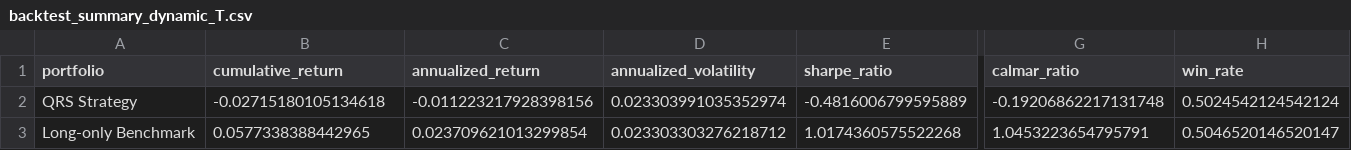
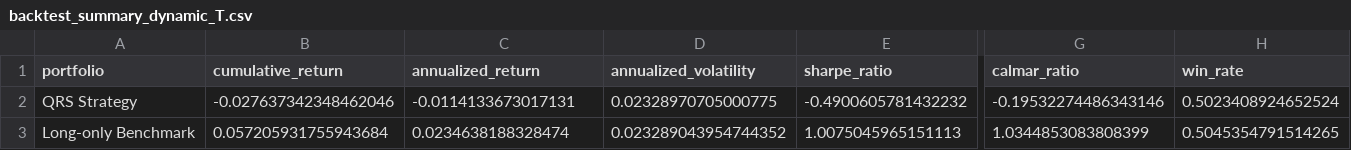
Before and after one commit to ericxuzhesheng/QRS-Based-Timing-Strategy-for-Chinese-Government-Bond-Futures, a CSV file: results/tables/backtest_summary_dynamic_T.csv, drawn as a sheet; only a part is shown, gaps mark what is left out; the diff names each change by its address in the sheet, - before the commit and + after, or states it on an @@ line.

```diff
--- a/results/tables/backtest_summary_dynamic_T.csv
+++ b/results/tables/backtest_summary_dynamic_T.csv
-B2 (cumulative_return): -0.02715180105134618
+B2 (cumulative_return): -0.027637342348462046
-C2 (annualized_return): -0.011223217928398156
+C2 (annualized_return): -0.0114133673017131
-D2 (annualized_volatility): 0.023303991035352974
+D2 (annualized_volatility): 0.02328970705000775
-E2 (sharpe_ratio): -0.4816006799595889
+E2 (sharpe_ratio): -0.4900605781432232
-G2 (calmar_ratio): -0.19206862217131748
+G2 (calmar_ratio): -0.19532274486343146
-H2 (win_rate): 0.5024542124542124
+H2 (win_rate): 0.5023408924652524
-B3 (cumulative_return): 0.0577338388442965
+B3 (cumulative_return): 0.057205931755943684
-C3 (annualized_return): 0.023709621013299854
+C3 (annualized_return): 0.0234638188328474
-D3 (annualized_volatility): 0.023303303276218712
+D3 (annualized_volatility): 0.023289043954744352
-E3 (sharpe_ratio): 1.0174360575522268
+E3 (sharpe_ratio): 1.0075045965151113
-G3 (calmar_ratio): 1.0453223654795791
+G3 (calmar_ratio): 1.0344853083808399
-H3 (win_rate): 0.5046520146520147
+H3 (win_rate): 0.5045354791514265
```
Also changed, not shown: results/tables/dynamic_params_T.csv, results/tables/dynamic_params_TL.csv, 53 other files.
